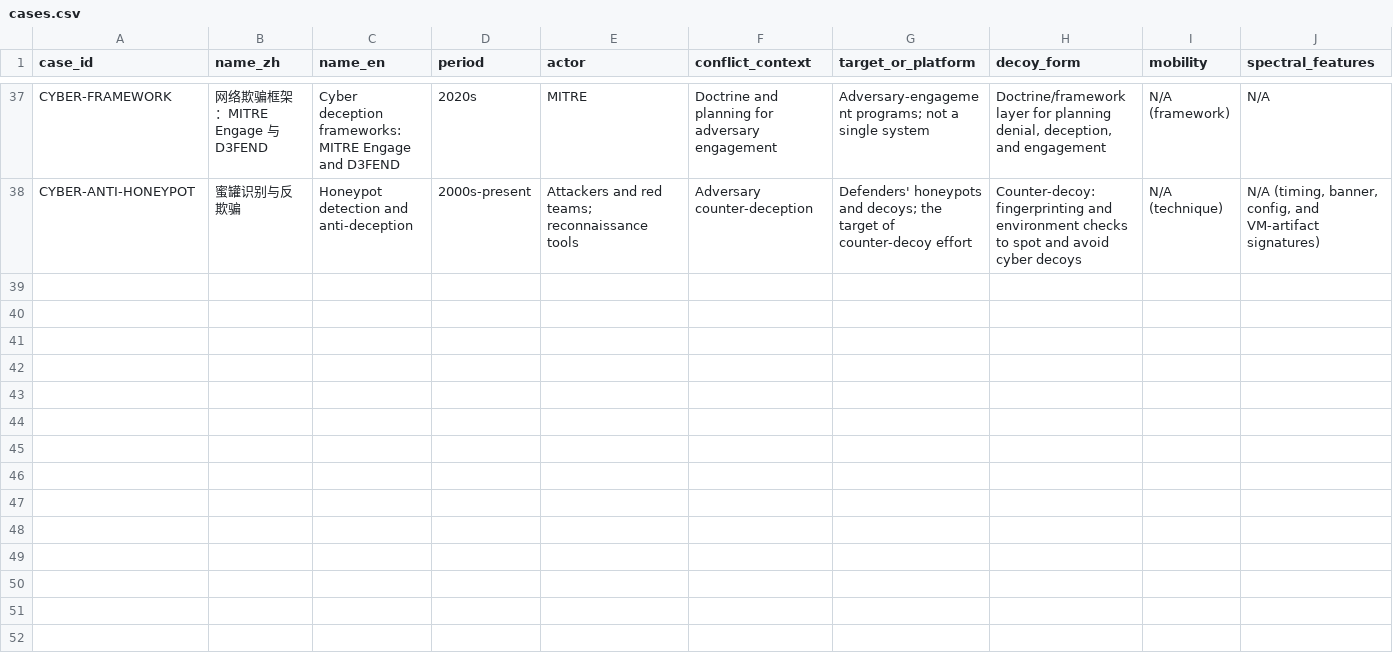
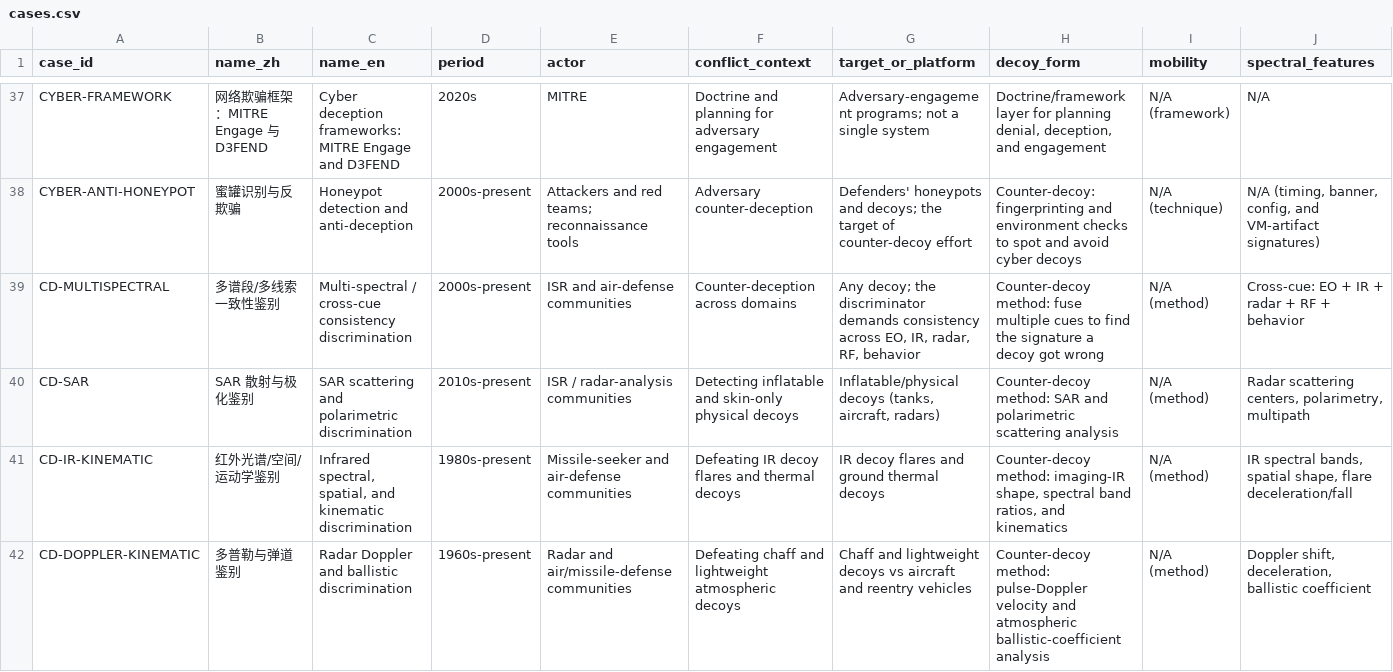
Before and after one commit to MichaelCSHN/awesome-decoys, a CSV file: data/cases.csv, drawn as a sheet; only a part is shown, gaps mark what is left out; rows hold the shown columns only; the diff covers the shown part only; the diff names each change by its address in the sheet, - before the commit and + after, or states it on an @@ line.

Commit message:
Add counter-decoy cases and guide

```diff
--- a/data/cases.csv
+++ b/data/cases.csv
+row 39: CD-MULTISPECTRAL | 多谱段/多线索一致性鉴别 | Multi-spectral / cross-cue consistency discrimination | 2000s-present | ISR and air-defense communities | Counter-deception across domains | Any decoy; the discriminator demands consistency across EO, IR, radar, RF, behavior | Counter-decoy method: fuse multiple cues to find the signature a decoy got wrong | N/A (method) | Cross-cue: EO + IR + radar + RF + behavior
+row 40: CD-SAR | SAR 散射与极化鉴别 | SAR scattering and polarimetric discrimination | 2010s-present | ISR / radar-analysis communities | Detecting inflatable and skin-only physical decoys | Inflatable/physical decoys (tanks, aircraft, radars) | Counter-decoy method: SAR and polarimetric scattering analysis | N/A (method) | Radar scattering centers, polarimetry, multipath
+row 41: CD-IR-KINEMATIC | 红外光谱/空间/运动学鉴别 | Infrared spectral, spatial, and kinematic discrimination | 1980s-present | Missile-seeker and air-defense communities | Defeating IR decoy flares and thermal decoys | IR decoy flares and ground thermal decoys | Counter-decoy method: imaging-IR shape, spectral band ratios, and kinematics | N/A (method) | IR spectral bands, spatial shape, flare deceleration/fall
+row 42: CD-DOPPLER-KINEMATIC | 多普勒与弹道鉴别 | Radar Doppler and ballistic discrimination | 1960s-present | Radar and air/missile-defense communities | Defeating chaff and lightweight atmospheric decoys | Chaff and lightweight decoys vs aircraft and reentry vehicles | Counter-decoy method: pulse-Doppler velocity and atmospheric ballistic-coefficient analysis | N/A (method) | Doppler shift, deceleration, ballistic coefficient
```
Also changed, not shown: 4 added rows elsewhere in this file, data/sources.csv, 3 other files.
